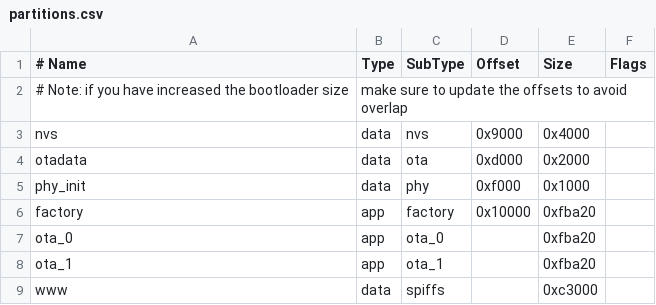
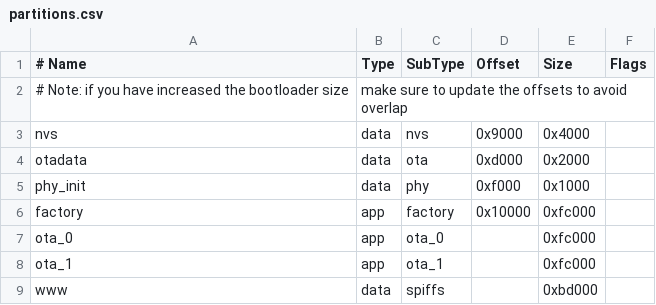
Before and after one commit to defcronyke/epaper-idf, a CSV file: partitions.csv, drawn as a sheet.

Commit message:
Fix OTA updates.

```diff
--- a/partitions.csv
+++ b/partitions.csv
@@ -5,5 +5,5 @@ otadata,  data, ota,      0xd000,   0x2000
 phy_init, data, phy,      0xf000,   0x1000
-factory,  app,  factory,  0x10000,  0xfba20
-ota_0,    app,  ota_0,    ,         0xfba20
-ota_1,    app,  ota_1,    ,         0xfba20
-www,      data, spiffs,   ,         0xc3000
+factory,  app,  factory,  0x10000,  0xfc000
+ota_0,    app,  ota_0,    ,         0xfc000
+ota_1,    app,  ota_1,    ,         0xfc000
+www,      data, spiffs,   ,         0xbd000
```
